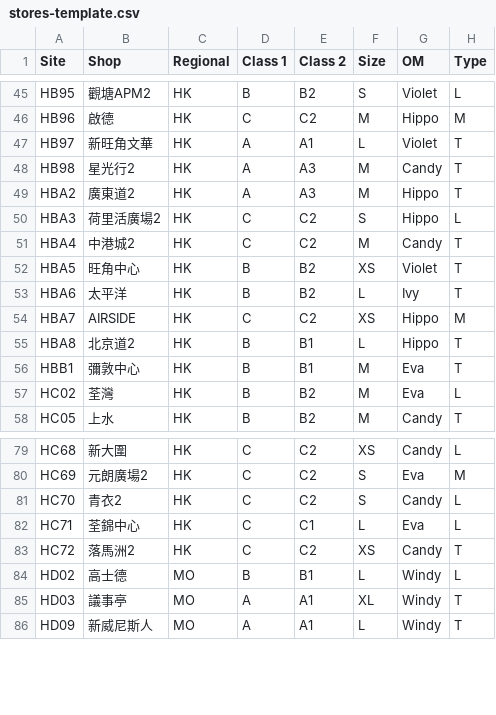
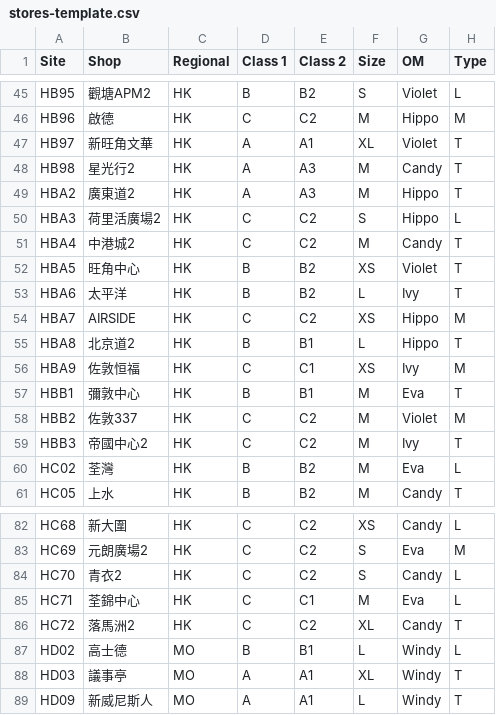
Before and after one commit to rickyyue315/RPPORTAL, a CSV file: stores-template.csv, drawn as a sheet; only a part is shown, gaps mark what is left out.

Commit message:
Update store master from latest stores-template (94 stores)

```diff
--- a/stores-template.csv
+++ b/stores-template.csv
@@ -46,3 +46,3 @@ HB95,觀塘APM2,HK,B,B2,S,Violet,L
 HB96,啟德,HK,C,C2,M,Hippo,M
-HB97,新旺角文華,HK,A,A1,L,Violet,T
+HB97,新旺角文華,HK,A,A1,XL,Violet,T
 HB98,星光行2,HK,A,A3,M,Candy,T
@@ -55,3 +55,6 @@ HBA7,AIRSIDE,HK,C,C2,XS,Hippo,M
 HBA8,北京道2,HK,B,B1,L,Hippo,T
+HBA9,佐敦恒福,HK,C,C1,XS,Ivy,M
 HBB1,彌敦中心,HK,B,B1,M,Eva,T
+HBB2,佐敦337 ,HK,C,C2,M,Violet,M
+HBB3,帝國中心2,HK,C,C2,M,Ivy,T
 HC02,荃灣,HK,B,B2,M,Eva,L
@@ -81,4 +84,4 @@ HC69,元朗廣場2,HK,C,C2,S,Eva,M
 HC70,青衣2,HK,C,C2,S,Candy,L
-HC71,荃錦中心,HK,C,C1,L,Eva,L
-HC72,落馬洲2,HK,C,C2,XS,Candy,T
+HC71,荃錦中心,HK,C,C1,M,Eva,L
+HC72,落馬洲2,HK,C,C2,XL,Candy,T
 HD02,高士德,MO,B,B1,L,Windy,L
```
